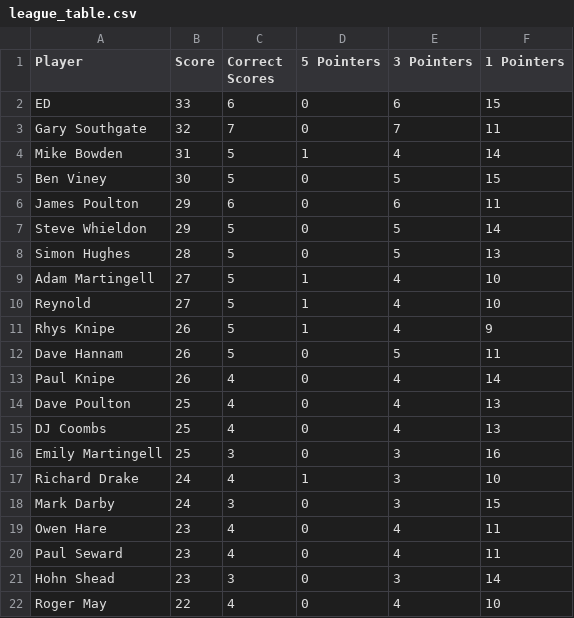
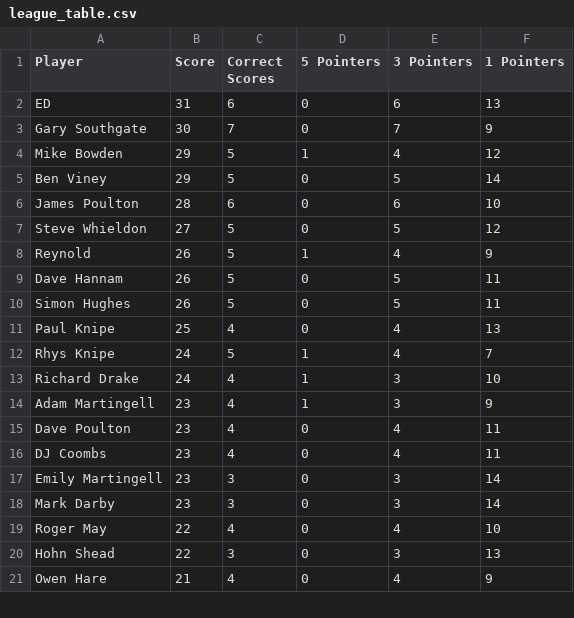
Before and after one commit to ps9786/pl-predictions, a CSV file: pl/league_table.csv, drawn as a sheet; only a part is shown; the diff covers the shown part only.

```diff
--- a/pl/league_table.csv
+++ b/pl/league_table.csv
@@ -1,22 +1,21 @@
 Player,Score,Correct Scores,5 Pointers,3 Pointers,1 Pointers
-ED,33,6,0,6,15
-Gary Southgate,32,7,0,7,11
-Mike Bowden,31,5,1,4,14
-Ben Viney,30,5,0,5,15
-James Poulton,29,6,0,6,11
-Steve Whieldon,29,5,0,5,14
-Simon Hughes,28,5,0,5,13
-Adam Martingell,27,5,1,4,10
-Reynold,27,5,1,4,10
-Rhys Knipe,26,5,1,4,9
+ED,31,6,0,6,13
+Gary Southgate,30,7,0,7,9
+Mike Bowden,29,5,1,4,12
+Ben Viney,29,5,0,5,14
+James Poulton,28,6,0,6,10
+Steve Whieldon,27,5,0,5,12
+Reynold,26,5,1,4,9
 Dave Hannam,26,5,0,5,11
-Paul Knipe,26,4,0,4,14
-Dave Poulton,25,4,0,4,13
-DJ Coombs,25,4,0,4,13
-Emily Martingell,25,3,0,3,16
+Simon Hughes,26,5,0,5,11
+Paul Knipe,25,4,0,4,13
+Rhys Knipe,24,5,1,4,7
 Richard Drake,24,4,1,3,10
-Mark Darby,24,3,0,3,15
-Owen Hare,23,4,0,4,11
-Paul Seward,23,4,0,4,11
-Hohn Shead,23,3,0,3,14
+Adam Martingell,23,4,1,3,9
+Dave Poulton,23,4,0,4,11
+DJ Coombs,23,4,0,4,11
+Emily Martingell,23,3,0,3,14
+Mark Darby,23,3,0,3,14
 Roger May,22,4,0,4,10
+Hohn Shead,22,3,0,3,13
+Owen Hare,21,4,0,4,9
```
Also changed, not shown: 4 added rows, 3 removed rows and 11 edited cells elsewhere in this file, pl/scores.csv.
